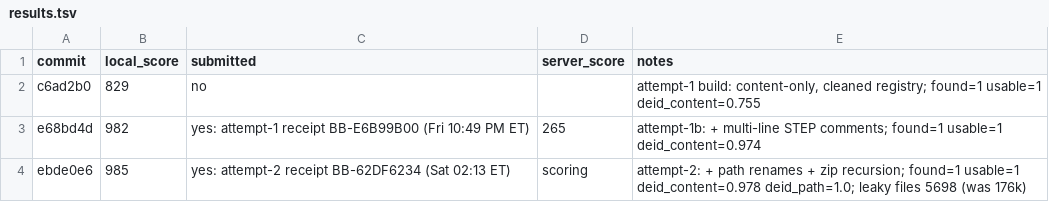
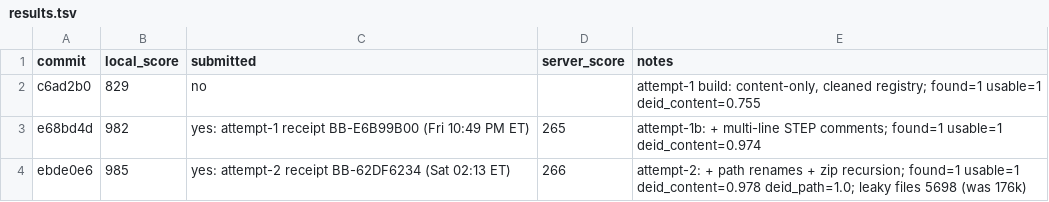
Before and after one commit to viktor-lorentz/machina-cad-deid, a TSV file: results.tsv, drawn as a sheet.

```diff
--- a/results.tsv
+++ b/results.tsv
@@ -3,2 +3,2 @@ c6ad2b0	829	no		attempt-1 build: content-only, cleaned registry; found=1 usable=
 e68bd4d	982	yes: attempt-1 receipt BB-E6B99B00 (Fri 10:49 PM ET)	265	attempt-1b: + multi-line STEP comments; found=1 usable=1 deid_content=0.974
-ebde0e6	985	yes: attempt-2 receipt BB-62DF6234 (Sat 02:13 ET)	scoring	attempt-2: + path renames + zip recursion; found=1 usable=1 deid_content=0.978 deid_path=1.0; leaky files 5698 (was 176k)
+ebde0e6	985	yes: attempt-2 receipt BB-62DF6234 (Sat 02:13 ET)	266	attempt-2: + path renames + zip recursion; found=1 usable=1 deid_content=0.978 deid_path=1.0; leaky files 5698 (was 176k)
```
Also changed, not shown: 1 other file.
